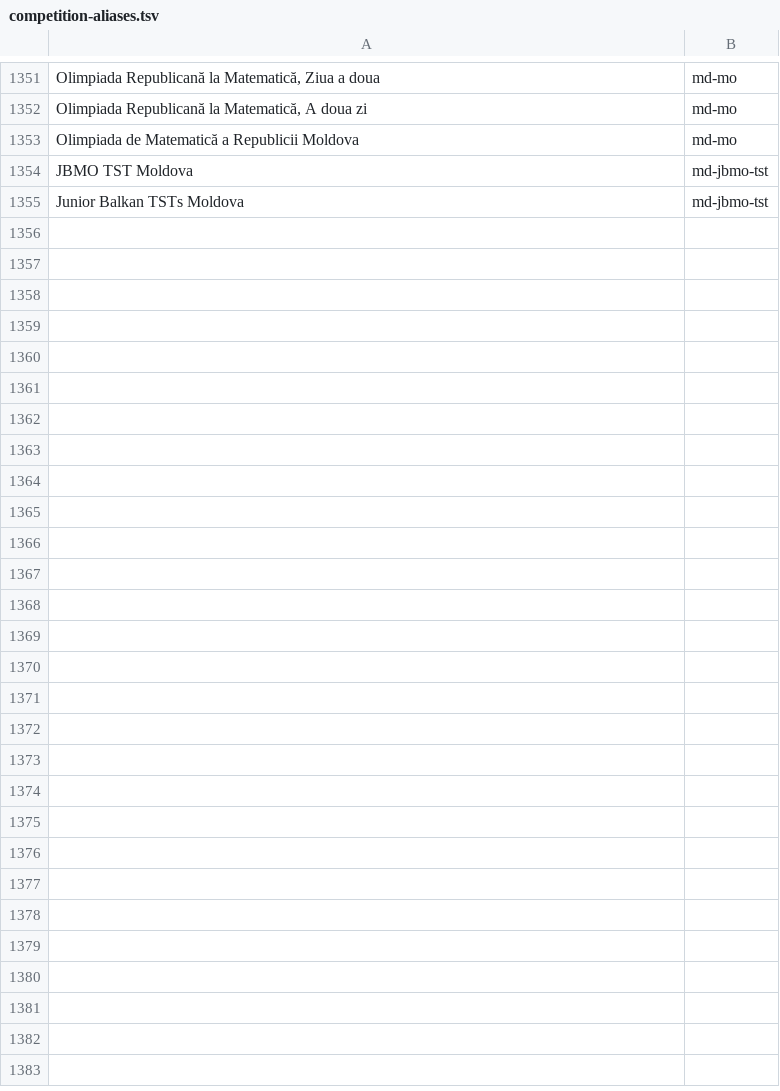
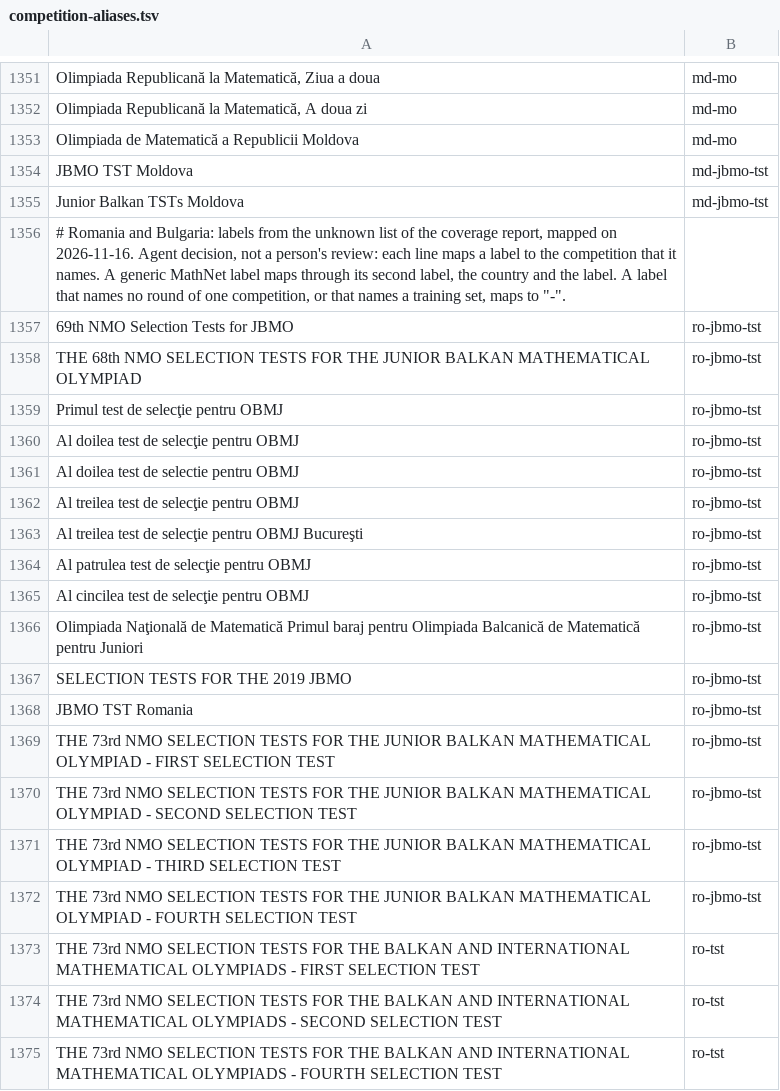
Before and after one commit to tamnd/olymmath, a TSV file: registers/competition-aliases.tsv, drawn as a sheet; only a part is shown, gaps mark what is left out; the diff covers the shown part only.

Commit message:
registers: census of Romania and Bulgaria (phase 1) (#247)
Add 31 competitions, 4 sources, 24 no-source gaps, 1 robots gap and 103 alias
lines. The ro-county shape gives 416 expected positions. Add levels to 7 rows.

Signed-off-by: Tam Nguyen Duc <1218621+tamnd@users.noreply.github.com>

```diff
--- a/registers/competition-aliases.tsv
+++ b/registers/competition-aliases.tsv
@@ -1355 +1355,21 @@ JBMO TST   Moldova	md-jbmo-tst
 Junior Balkan TSTs   Moldova	md-jbmo-tst
+# Romania and Bulgaria: labels from the unknown list of the coverage report, mapped on 2026-11-16. Agent decision, not a person's review: each line maps a label to the competition that it names. A generic MathNet label maps through its second label, the country and the label. A label that names no round of one competition, or that names a training set, maps to "-".
+69th NMO Selection Tests for JBMO	ro-jbmo-tst
+THE 68th NMO SELECTION TESTS FOR THE JUNIOR BALKAN MATHEMATICAL OLYMPIAD	ro-jbmo-tst
+Primul test de selecţie pentru OBMJ	ro-jbmo-tst
+Al doilea test de selecţie pentru OBMJ	ro-jbmo-tst
+Al doilea test de selectie pentru OBMJ	ro-jbmo-tst
+Al treilea test de selecţie pentru OBMJ	ro-jbmo-tst
+Al treilea test de selecţie pentru OBMJ Bucureşti	ro-jbmo-tst
+Al patrulea test de selecţie pentru OBMJ	ro-jbmo-tst
+Al cincilea test de selecţie pentru OBMJ	ro-jbmo-tst
+Olimpiada Naţională de Matematică Primul baraj pentru Olimpiada Balcanică de Matematică pentru Juniori	ro-jbmo-tst
+SELECTION TESTS FOR THE 2019 JBMO	ro-jbmo-tst
+JBMO TST   Romania	ro-jbmo-tst
+THE 73rd NMO SELECTION TESTS FOR THE JUNIOR BALKAN MATHEMATICAL OLYMPIAD - FIRST SELECTION TEST	ro-jbmo-tst
+THE 73rd NMO SELECTION TESTS FOR THE JUNIOR BALKAN MATHEMATICAL OLYMPIAD - SECOND SELECTION TEST	ro-jbmo-tst
+THE 73rd NMO SELECTION TESTS FOR THE JUNIOR BALKAN MATHEMATICAL OLYMPIAD - THIRD SELECTION TEST	ro-jbmo-tst
+THE 73rd NMO SELECTION TESTS FOR THE JUNIOR BALKAN MATHEMATICAL OLYMPIAD - FOURTH SELECTION TEST	ro-jbmo-tst
+THE 73rd NMO SELECTION TESTS FOR THE BALKAN AND INTERNATIONAL MATHEMATICAL OLYMPIADS - FIRST SELECTION TEST	ro-tst
+THE 73rd NMO SELECTION TESTS FOR THE BALKAN AND INTERNATIONAL MATHEMATICAL OLYMPIADS - SECOND SELECTION TEST	ro-tst
+THE 73rd NMO SELECTION TESTS FOR THE BALKAN AND INTERNATIONAL MATHEMATICAL OLYMPIADS - FOURTH SELECTION TEST	ro-tst
```
Also changed, not shown: 74 added rows and 11 edited cells elsewhere in this file, 3 other files.
